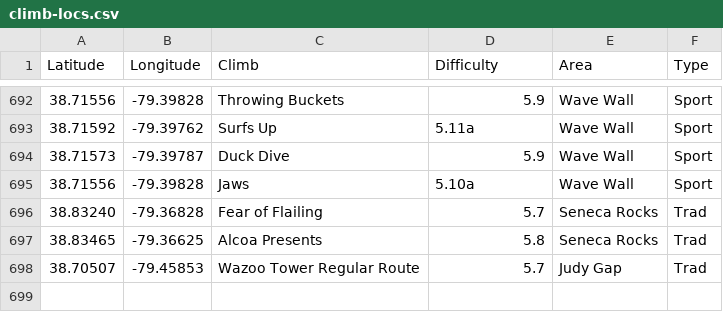
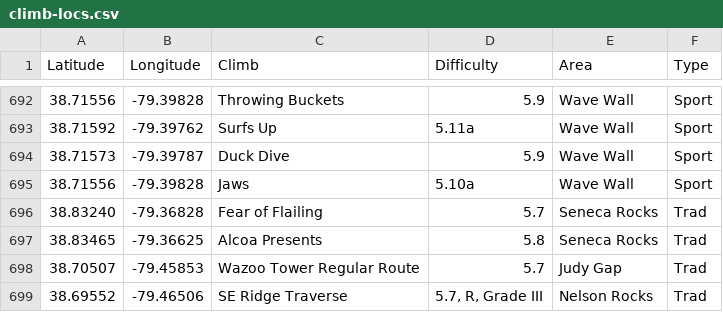
Before and after one commit to achiquit/ticks-db, a CSV file: data/climb-locs.csv, drawn as a sheet; only a part is shown, gaps mark what is left out; the diff names each change by its address in the sheet, - before the commit and + after, or states it on an @@ line.

```diff
--- a/data/climb-locs.csv
+++ b/data/climb-locs.csv
+row 699: 38.69552 | -79.46506 | SE Ridge Traverse | 5.7, R, Grade III | Nelson Rocks | Trad
```
Also changed, not shown: data/monthly-height.csv, data/overview-stats.csv, 3 other files.
